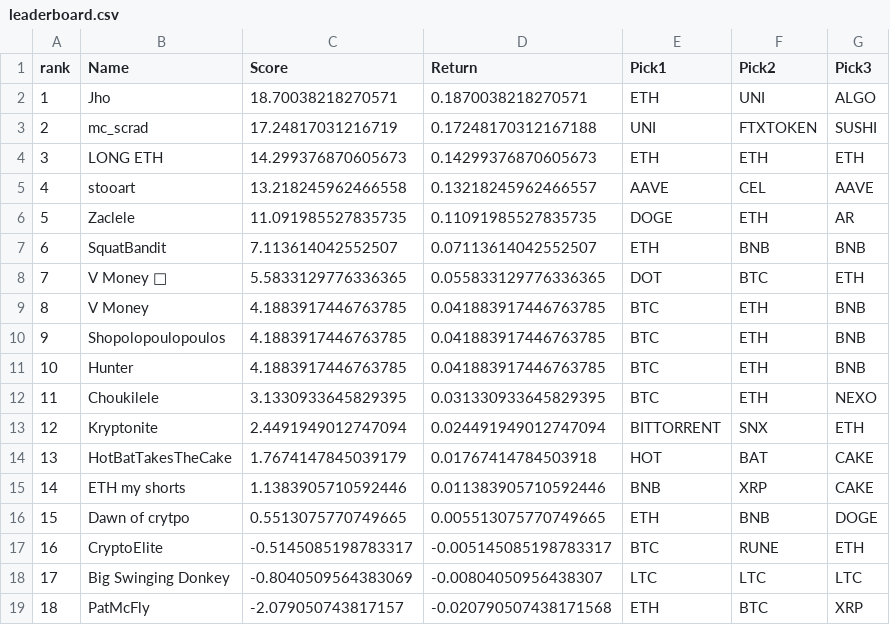
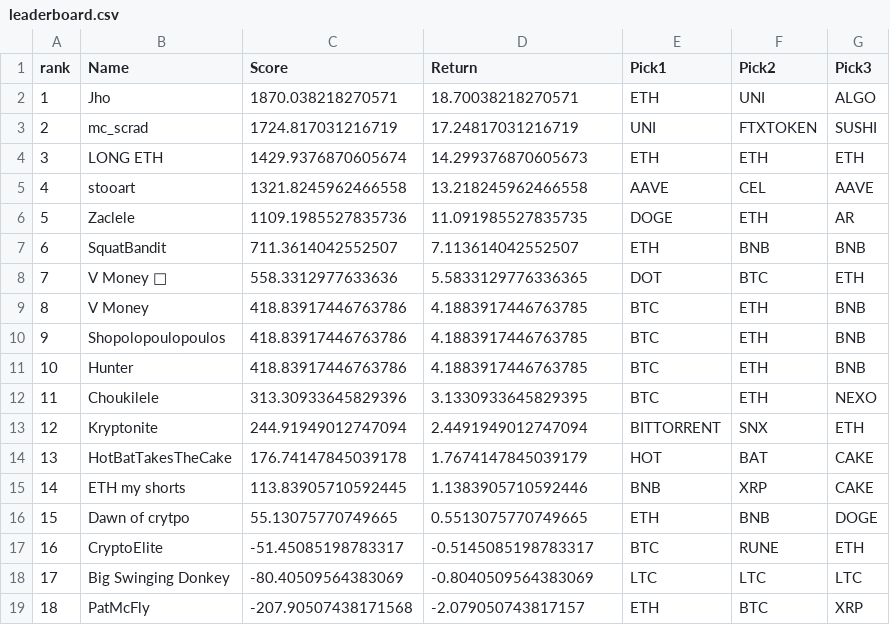
Before and after one commit to vdimarco/csv-to-html-table, a CSV file: data/leaderboard.csv, drawn as a sheet; only a part is shown; the diff covers the shown part only.

Commit message:
Update leaderboard.csv

```diff
--- a/data/leaderboard.csv
+++ b/data/leaderboard.csv
@@ -1,19 +1,19 @@
 rank,Name,Score,Return,Pick1,Pick2,Pick3
-1,Jho,18.70038218270571,0.1870038218270571,ETH,UNI,ALGO
-2,mc_scrad,17.24817031216719,0.17248170312167188,UNI,FTXTOKEN,SUSHI
-3,LONG ETH,14.299376870605673,0.14299376870605673,ETH,ETH,ETH
-4,stooart,13.218245962466558,0.13218245962466557,AAVE,CEL,AAVE
-5,Zaclele,11.091985527835735,0.11091985527835735,DOGE,ETH,AR
-6,SquatBandit,7.113614042552507,0.07113614042552507,ETH,BNB,BNB
-7,V Money 🤑,5.5833129776336365,0.055833129776336365,DOT,BTC,ETH
-8,V Money,4.1883917446763785,0.041883917446763785,BTC,ETH,BNB
-9,Shopolopoulopoulos,4.1883917446763785,0.041883917446763785,BTC,ETH,BNB
-10,Hunter,4.1883917446763785,0.041883917446763785,BTC,ETH,BNB
-11,Choukilele,3.1330933645829395,0.031330933645829395,BTC,ETH,NEXO
-12,Kryptonite,2.4491949012747094,0.024491949012747094,BITTORRENT,SNX,ETH
-13,HotBatTakesTheCake,1.7674147845039179,0.01767414784503918,HOT,BAT,CAKE
-14,ETH my shorts,1.1383905710592446,0.011383905710592446,BNB,XRP,CAKE
-15,Dawn of crytpo,0.5513075770749665,0.005513075770749665,ETH,BNB,DOGE
-16,CryptoElite,-0.5145085198783317,-0.005145085198783317,BTC,RUNE,ETH
-17,Big Swinging Donkey,-0.8040509564383069,-0.00804050956438307,LTC,LTC,LTC
-18,PatMcFly,-2.079050743817157,-0.020790507438171568,ETH,BTC,XRP
+1,Jho,1870.038218270571,18.70038218270571,ETH,UNI,ALGO
+2,mc_scrad,1724.817031216719,17.24817031216719,UNI,FTXTOKEN,SUSHI
+3,LONG ETH,1429.9376870605674,14.299376870605673,ETH,ETH,ETH
+4,stooart,1321.8245962466558,13.218245962466558,AAVE,CEL,AAVE
+5,Zaclele,1109.1985527835736,11.091985527835735,DOGE,ETH,AR
+6,SquatBandit,711.3614042552507,7.113614042552507,ETH,BNB,BNB
+7,V Money 🤑,558.3312977633636,5.5833129776336365,DOT,BTC,ETH
+8,V Money,418.83917446763786,4.1883917446763785,BTC,ETH,BNB
+9,Shopolopoulopoulos,418.83917446763786,4.1883917446763785,BTC,ETH,BNB
+10,Hunter,418.83917446763786,4.1883917446763785,BTC,ETH,BNB
+11,Choukilele,313.30933645829396,3.1330933645829395,BTC,ETH,NEXO
+12,Kryptonite,244.91949012747094,2.4491949012747094,BITTORRENT,SNX,ETH
+13,HotBatTakesTheCake,176.74147845039178,1.7674147845039179,HOT,BAT,CAKE
+14,ETH my shorts,113.83905710592445,1.1383905710592446,BNB,XRP,CAKE
+15,Dawn of crytpo,55.13075770749665,0.5513075770749665,ETH,BNB,DOGE
+16,CryptoElite,-51.45085198783317,-0.5145085198783317,BTC,RUNE,ETH
+17,Big Swinging Donkey,-80.40509564383069,-0.8040509564383069,LTC,LTC,LTC
+18,PatMcFly,-207.90507438171568,-2.079050743817157,ETH,BTC,XRP
```
Also changed, not shown: 18 edited cells elsewhere in this file.
